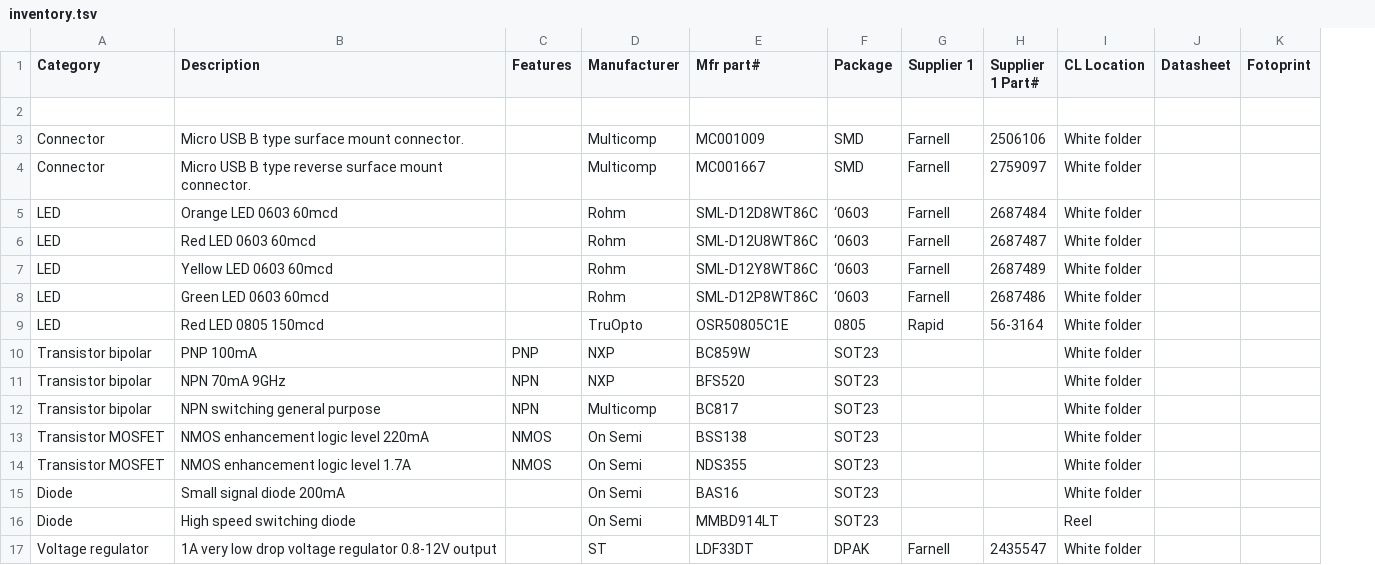
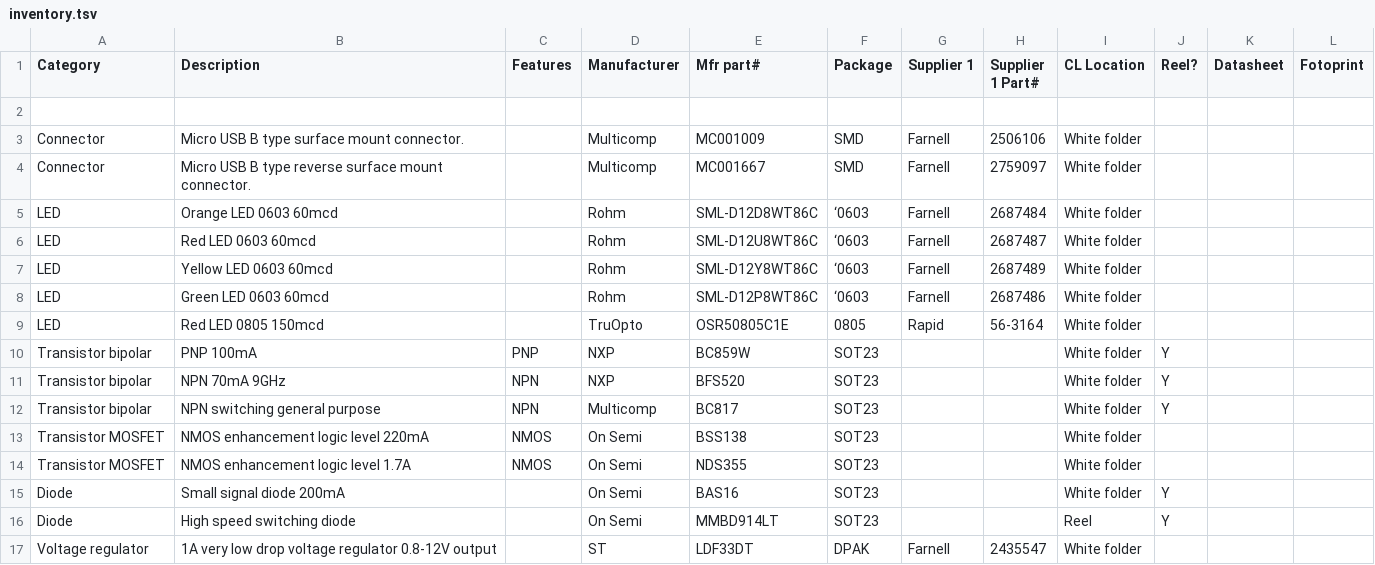
Before and after one commit to cl-hardware-lab/inventory, a TSV file: inventory.tsv, drawn as a sheet; the diff names each change by its address in the sheet, - before the commit and + after, or states it on an @@ line.

Commit message:
Add reeling information

```diff
--- a/inventory.tsv
+++ b/inventory.tsv
+column J (Reel?), rows 10-16: Y | Y | Y |  |  | Y | Y
```
